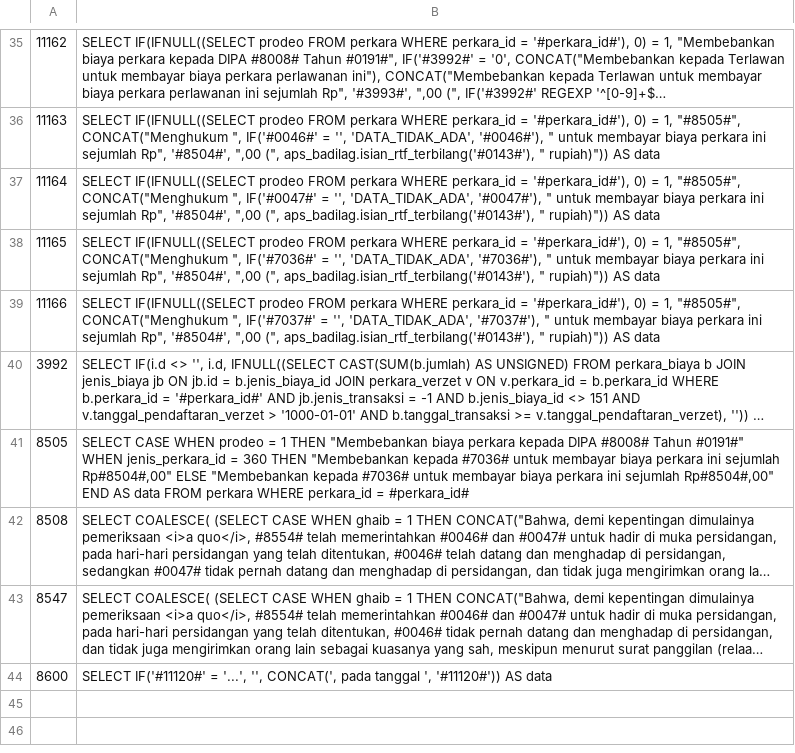
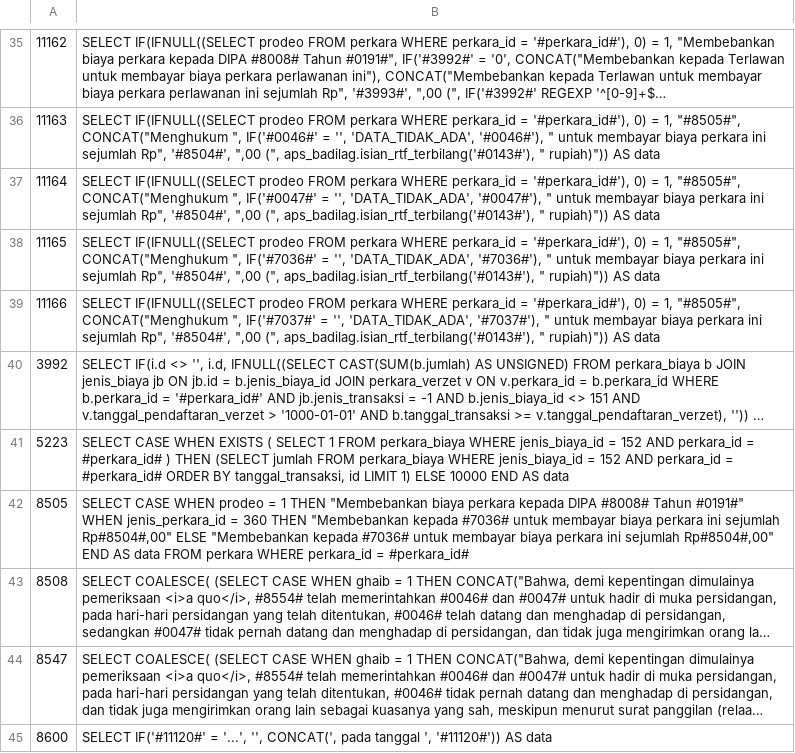
Before and after one commit to derrybriantono/aleta, a TSV file: abt-paket/prodeo-panggilan-29okt/paket-satker/uji-kueri.tsv, drawn as a sheet; only a part is shown, gaps mark what is left out; long unchanged cells end in …; the diff names each change by its address in the sheet, - before the commit and + after, or states it on an @@ line.

```diff
--- a/abt-paket/prodeo-panggilan-29okt/paket-satker/uji-kueri.tsv
+++ b/abt-paket/prodeo-panggilan-29okt/paket-satker/uji-kueri.tsv
+row 41: 5223 | SELECT CASE WHEN EXISTS ( SELECT 1 FROM perkara_biaya WHERE jenis_biaya_id = 152 AND perkara_id = #perkara_id# ) THEN (SELECT jumlah FROM perkara_biaya WHERE jenis_biaya_id = 152 AND perkara_id = #perkara_id# ORDER BY tanggal_transaksi, id LIMIT 1) ELSE 10000 END AS data
```
Also changed, not shown: 12 other files.
